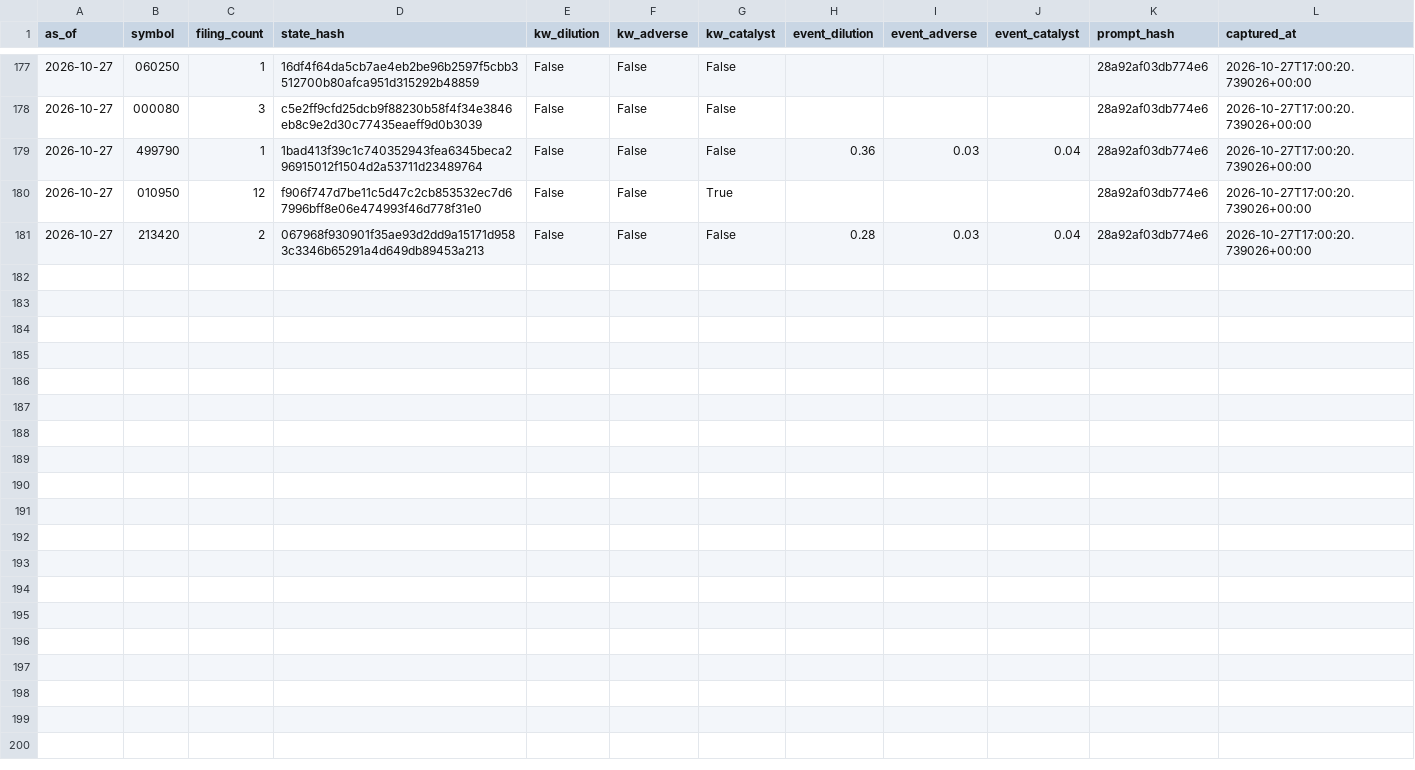
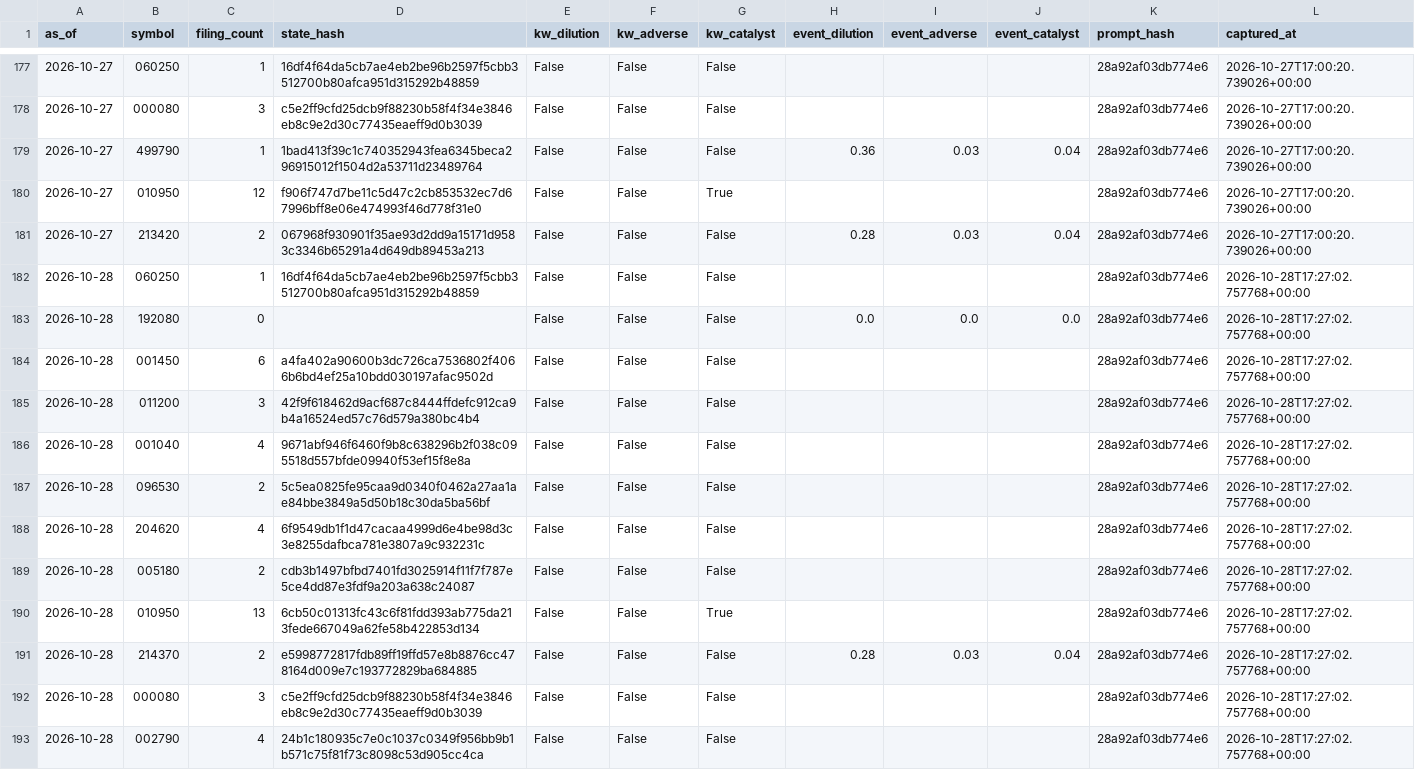
Before and after one commit to LEOSONG727/kis-foreign-flow-report, a CSV file: data/jev_event_live.csv, drawn as a sheet; only a part is shown, gaps mark what is left out; the diff names each change by its address in the sheet, - before the commit and + after, or states it on an @@ line.

```diff
--- a/data/jev_event_live.csv
+++ b/data/jev_event_live.csv
+row 182: 2026-10-28 | 060250 | 1 | 16df4f64da5cb7ae4eb2be96b2597f5cbb3512700b80afca951d315292b48859 | False | False | False |  |  |  | 28a92af03db774e6 | 2026-10-28T17:27:02.757768+00:00
+row 183: 2026-10-28 | 192080 | 0 |  | False | False | False | 0.0 | 0.0 | 0.0 | 28a92af03db774e6 | 2026-10-28T17:27:02.757768+00:00
+row 184: 2026-10-28 | 001450 | 6 | a4fa402a90600b3dc726ca7536802f4066b6bd4ef25a10bdd030197afac9502d | False | False | False |  |  |  | 28a92af03db774e6 | 2026-10-28T17:27:02.757768+00:00
+row 185: 2026-10-28 | 011200 | 3 | 42f9f618462d9acf687c8444ffdefc912ca9b4a16524ed57c76d579a380bc4b4 | False | False | False |  |  |  | 28a92af03db774e6 | 2026-10-28T17:27:02.757768+00:00
+row 186: 2026-10-28 | 001040 | 4 | 9671abf946f6460f9b8c638296b2f038c095518d557bfde09940f53ef15f8e8a | False | False | False |  |  |  | 28a92af03db774e6 | 2026-10-28T17:27:02.757768+00:00
+row 187: 2026-10-28 | 096530 | 2 | 5c5ea0825fe95caa9d0340f0462a27aa1ae84bbe3849a5d50b18c30da5ba56bf | False | False | False |  |  |  | 28a92af03db774e6 | 2026-10-28T17:27:02.757768+00:00
+row 188: 2026-10-28 | 204620 | 4 | 6f9549db1f1d47cacaa4999d6e4be98d3c3e8255dafbca781e3807a9c932231c | False | False | False |  |  |  | 28a92af03db774e6 | 2026-10-28T17:27:02.757768+00:00
+row 189: 2026-10-28 | 005180 | 2 | cdb3b1497bfbd7401fd3025914f11f7f787e5ce4dd87e3fdf9a203a638c24087 | False | False | False |  |  |  | 28a92af03db774e6 | 2026-10-28T17:27:02.757768+00:00
+row 190: 2026-10-28 | 010950 | 13 | 6cb50c01313fc43c6f81fdd393ab775da213fede667049a62fe58b422853d134 | False | False | True |  |  |  | 28a92af03db774e6 | 2026-10-28T17:27:02.757768+00:00
+row 191: 2026-10-28 | 214370 | 2 | e5998772817fdb89ff19ffd57e8b8876cc478164d009e7c193772829ba684885 | False | False | False | 0.28 | 0.03 | 0.04 | 28a92af03db774e6 | 2026-10-28T17:27:02.757768+00:00
+row 192: 2026-10-28 | 000080 | 3 | c5e2ff9cfd25dcb9f88230b58f4f34e3846eb8c9e2d30c77435eaeff9d0b3039 | False | False | False |  |  |  | 28a92af03db774e6 | 2026-10-28T17:27:02.757768+00:00
+row 193: 2026-10-28 | 002790 | 4 | 24b1c180935c7e0c1037c0349f956bb9b1b571c75f81f73c8098c53d905cc4ca | False | False | False |  |  |  | 28a92af03db774e6 | 2026-10-28T17:27:02.757768+00:00
```
Also changed, not shown: data/jev_experiment.csv, data/ml_shadow_snapshots.csv, 23 other files.
